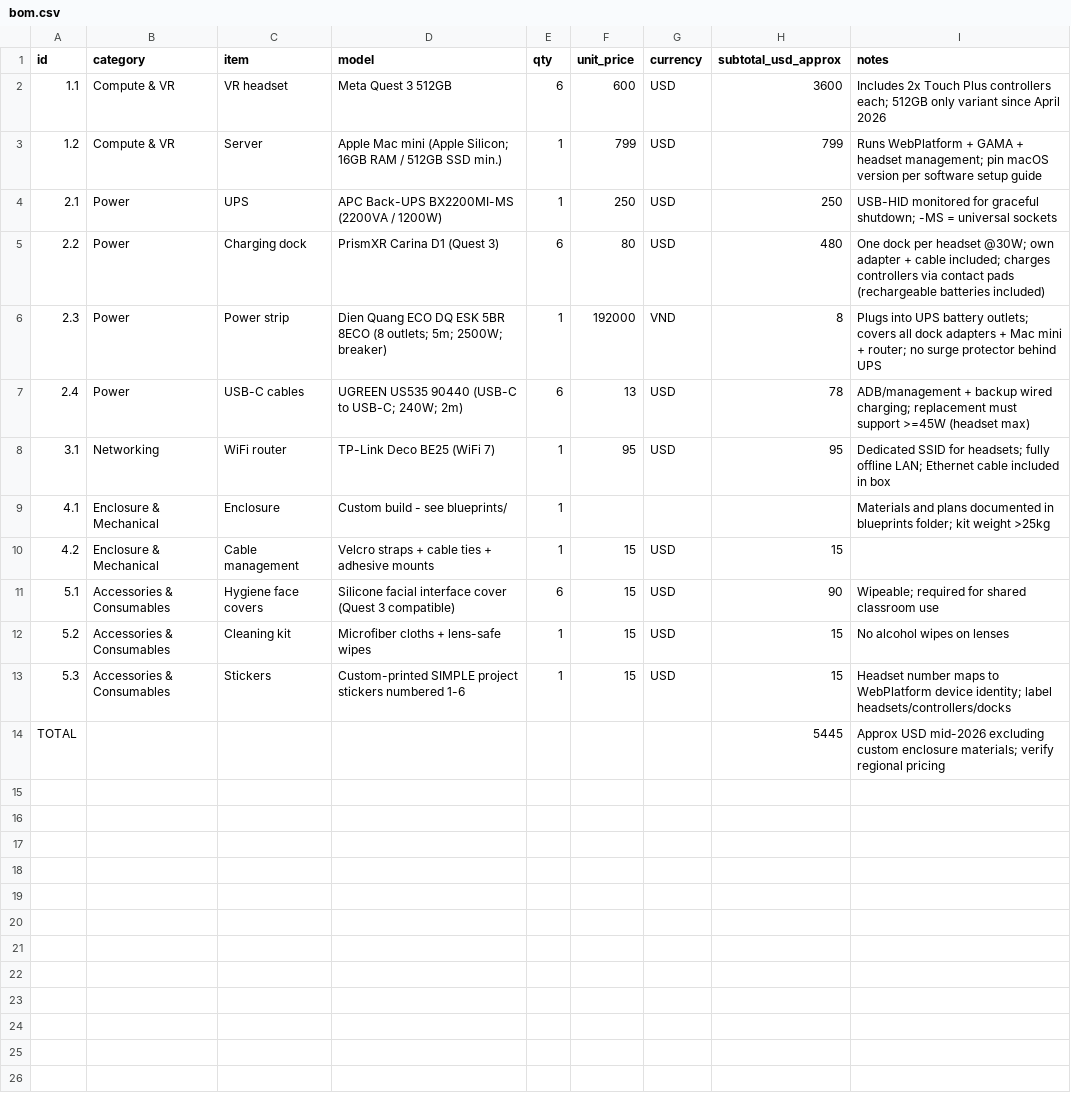
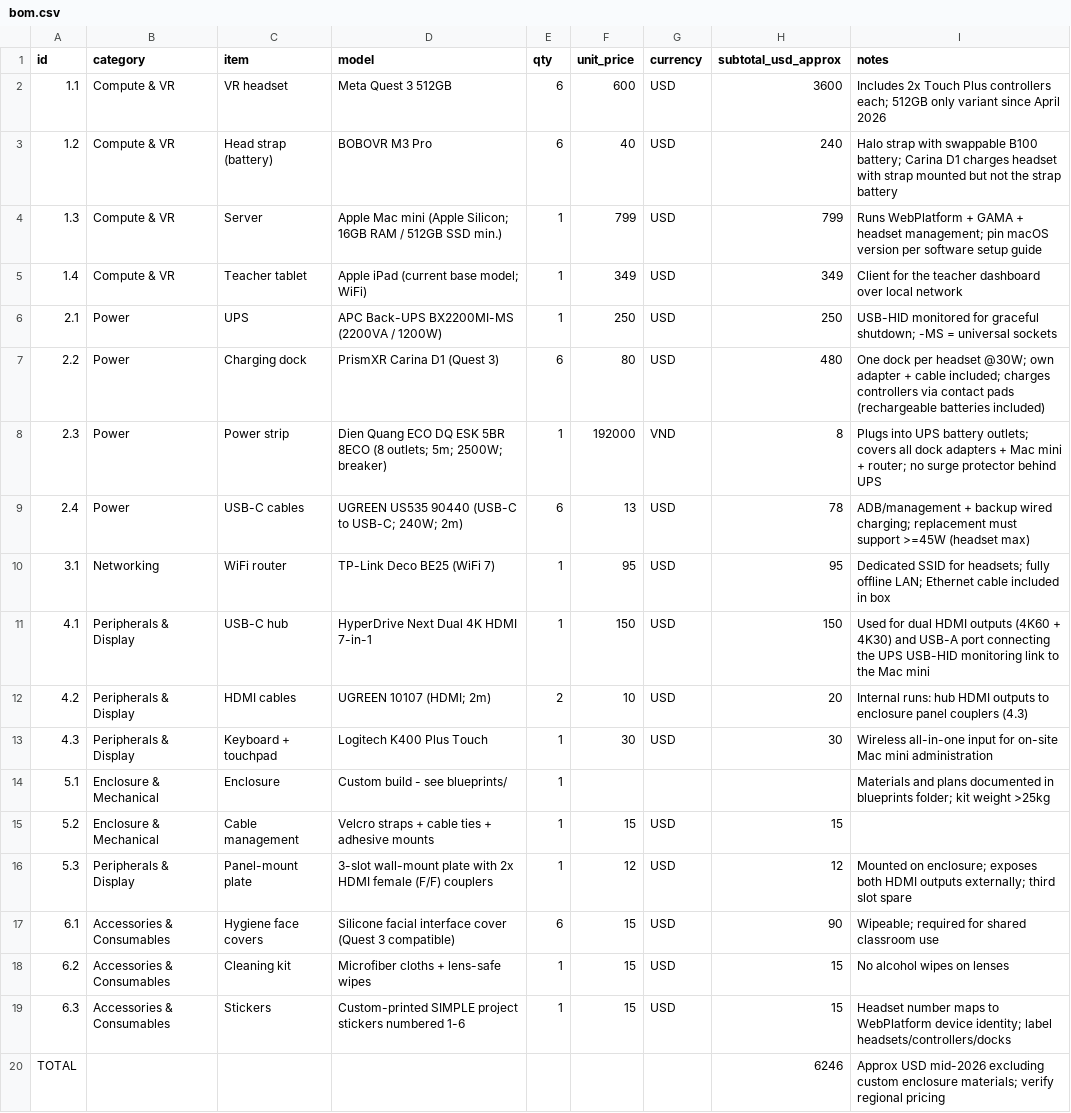
Before and after one commit to project-SIMPLE/M2L2, a CSV file: hardware/bom/bom.csv, drawn as a sheet.

Commit message:
fixup! feat: Add BOM hardware listing Add missing equipments - BOBOVR - Teacher's iPad - HDMI cables - USB-C Dock etc

```diff
--- a/hardware/bom/bom.csv
+++ b/hardware/bom/bom.csv
@@ -2,3 +2,5 @@ id,category,item,model,qty,unit_price,currency,subtotal_usd_approx,notes
 1.1,Compute & VR,VR headset,Meta Quest 3 512GB,6,600,USD,3600,Includes 2x Touch Plus controllers each; 512GB only variant since April 2026
-1.2,Compute & VR,Server,Apple Mac mini (Apple Silicon; 16GB RAM / 512GB SSD min.),1,799,USD,799,Runs WebPlatform + GAMA + headset management; pin macOS version per software setup guide
+1.2,Compute & VR,Head strap (battery),BOBOVR M3 Pro,6,40,USD,240,Halo strap with swappable B100 battery; Carina D1 charges headset with strap mounted but not the strap battery
+1.3,Compute & VR,Server,Apple Mac mini (Apple Silicon; 16GB RAM / 512GB SSD min.),1,799,USD,799,Runs WebPlatform + GAMA + headset management; pin macOS version per software setup guide
+1.4,Compute & VR,Teacher tablet,Apple iPad (current base model; WiFi),1,349,USD,349,Client for the teacher dashboard over local network
 2.1,Power,UPS,APC Back-UPS BX2200MI-MS (2200VA / 1200W),1,250,USD,250,USB-HID monitored for graceful shutdown; -MS = universal sockets
@@ -8,7 +10,11 @@ id,category,item,model,qty,unit_price,currency,subtotal_usd_approx,notes
 3.1,Networking,WiFi router,TP-Link Deco BE25 (WiFi 7),1,95,USD,95,Dedicated SSID for headsets; fully offline LAN; Ethernet cable included in box
-4.1,Enclosure & Mechanical,Enclosure,Custom build - see blueprints/,1,,,,Materials and plans documented in blueprints folder; kit weight >25kg
-4.2,Enclosure & Mechanical,Cable management,Velcro straps + cable ties + adhesive mounts,1,15,USD,15,
-5.1,Accessories & Consumables,Hygiene face covers,Silicone facial interface cover (Quest 3 compatible),6,15,USD,90,Wipeable; required for shared classroom use
-5.2,Accessories & Consumables,Cleaning kit,Microfiber cloths + lens-safe wipes,1,15,USD,15,No alcohol wipes on lenses
-5.3,Accessories & Consumables,Stickers,Custom-printed SIMPLE project stickers numbered 1-6,1,15,USD,15,Headset number maps to WebPlatform device identity; label headsets/controllers/docks
-TOTAL,,,,,,,5445,Approx USD mid-2026 excluding custom enclosure materials; verify regional pricing
+4.1,Peripherals & Display,USB-C hub,HyperDrive Next Dual 4K HDMI 7-in-1,1,150,USD,150,Used for dual HDMI outputs (4K60 + 4K30) and USB-A port connecting the UPS USB-HID monitoring link to the Mac mini
+4.2,Peripherals & Display,HDMI cables,UGREEN 10107 (HDMI; 2m),2,10,USD,20,Internal runs: hub HDMI outputs to enclosure panel couplers (4.3)
+4.3,Peripherals & Display,Keyboard + touchpad,Logitech K400 Plus Touch,1,30,USD,30,Wireless all-in-one input for on-site Mac mini administration
+5.1,Enclosure & Mechanical,Enclosure,Custom build - see blueprints/,1,,,,Materials and plans documented in blueprints folder; kit weight >25kg
+5.2,Enclosure & Mechanical,Cable management,Velcro straps + cable ties + adhesive mounts,1,15,USD,15,
+5.3,Peripherals & Display,Panel-mount plate,3-slot wall-mount plate with 2x HDMI female (F/F) couplers,1,12,USD,12,Mounted on enclosure; exposes both HDMI outputs externally; third slot spare
+6.1,Accessories & Consumables,Hygiene face covers,Silicone facial interface cover (Quest 3 compatible),6,15,USD,90,Wipeable; required for shared classroom use
+6.2,Accessories & Consumables,Cleaning kit,Microfiber cloths + lens-safe wipes,1,15,USD,15,No alcohol wipes on lenses
+6.3,Accessories & Consumables,Stickers,Custom-printed SIMPLE project stickers numbered 1-6,1,15,USD,15,Headset number maps to WebPlatform device identity; label headsets/controllers/docks
+TOTAL,,,,,,,6246,Approx USD mid-2026 excluding custom enclosure materials; verify regional pricing
```
Also changed, not shown: 1 other file.
